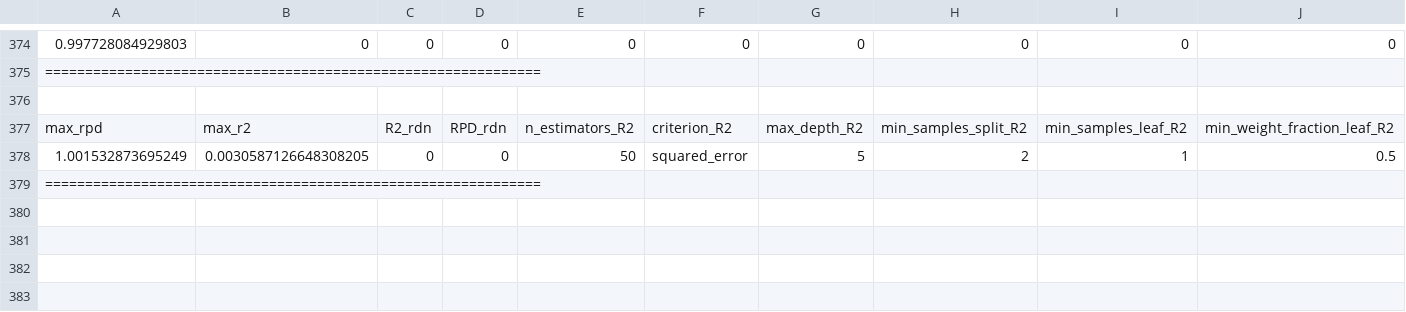
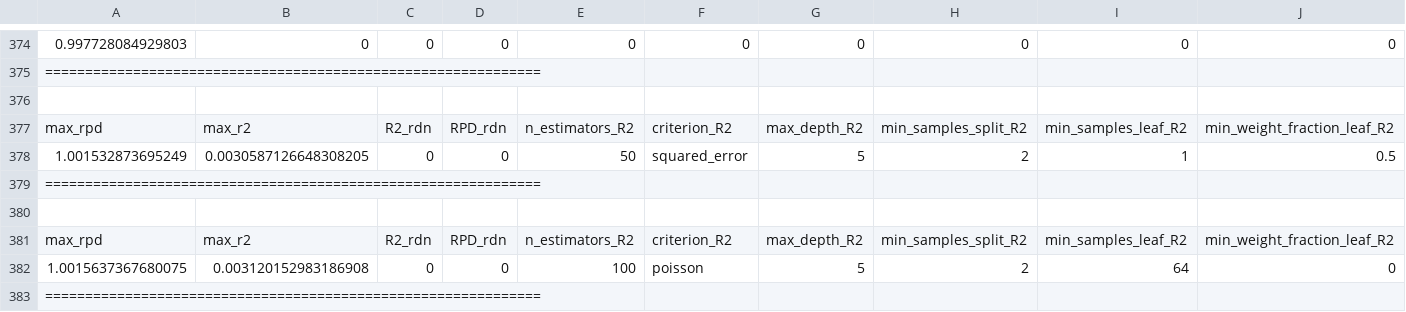
Before and after one commit to JaoIndio/TopicosDissertacao, a CSV file: Processamento/Universal_pyEnv/Brasil_SpectralLib_MIR/RandomForest/rf_env/src/bestFit_RandomForest.csv, drawn as a sheet; only a part is shown, gaps mark what is left out; rows hold the shown columns only; the diff names each change by its address in the sheet, - before the commit and + after, or states it on an @@ line.

```diff
--- a/Processamento/Universal_pyEnv/Brasil_SpectralLib_MIR/RandomForest/rf_env/src/bestFit_RandomForest.csv
+++ b/Processamento/Universal_pyEnv/Brasil_SpectralLib_MIR/RandomForest/rf_env/src/bestFit_RandomForest.csv
+row 380: (empty)
+row 381: max_rpd | max_r2 | R2_rdn | RPD_rdn | n_estimators_R2 | criterion_R2 | max_depth_R2 | min_samples_split_R2 | min_samples_leaf_R2 | min_weight_fraction_leaf_R2
+row 382: 1.0015637367680075 | 0.003120152983186908 | 0 | 0 | 100 | poisson | 5 | 2 | 64 | 0
+row 383: ==============================================================
```
Also changed, not shown: Processamento/Universal_pyEnv/Brasil_SpectralLib_MIR/DecisionTree/DecisionTree_env/src/DecisionTree_BackUp.csv, Processamento/Universal_pyEnv/Brasil_SpectralLib_MIR/GradientBoost/GradBoost_env/src/GradBoost_BackUp.csv, 11 other files.
